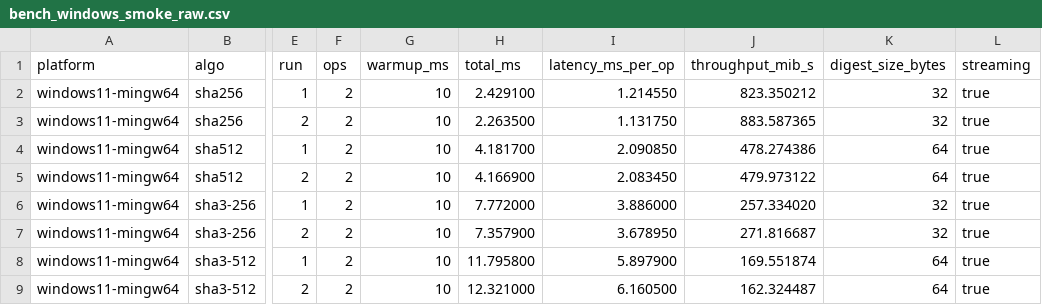
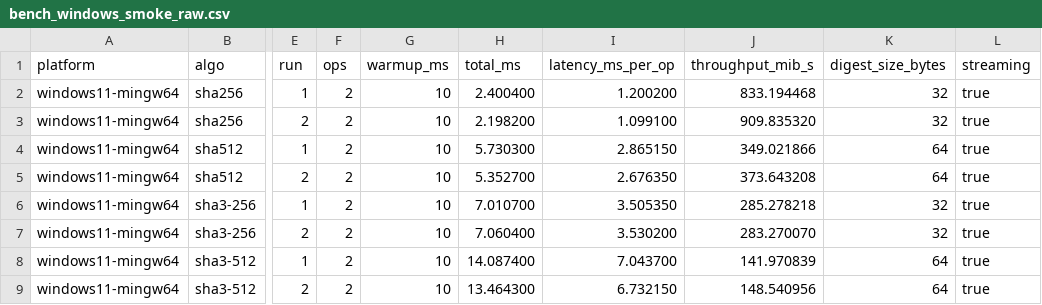
Before and after one commit to RVAN1102/Crypto_Labs_All, a CSV file: lab4_hash_pki/artifacts/windows/bench/bench_windows_smoke_raw.csv, drawn as a sheet; only a part is shown, gaps mark what is left out; the diff names each change by its address in the sheet, - before the commit and + after, or states it on an @@ line.

```diff
--- a/lab4_hash_pki/artifacts/windows/bench/bench_windows_smoke_raw.csv
+++ b/lab4_hash_pki/artifacts/windows/bench/bench_windows_smoke_raw.csv
-H2 (total_ms): 2.429100
+H2 (total_ms): 2.400400
-I2 (latency_ms_per_op): 1.214550
+I2 (latency_ms_per_op): 1.200200
-J2 (throughput_mib_s): 823.350212
+J2 (throughput_mib_s): 833.194468
-H3 (total_ms): 2.263500
+H3 (total_ms): 2.198200
-I3 (latency_ms_per_op): 1.131750
+I3 (latency_ms_per_op): 1.099100
-J3 (throughput_mib_s): 883.587365
+J3 (throughput_mib_s): 909.835320
-H4 (total_ms): 4.181700
+H4 (total_ms): 5.730300
-I4 (latency_ms_per_op): 2.090850
+I4 (latency_ms_per_op): 2.865150
-J4 (throughput_mib_s): 478.274386
+J4 (throughput_mib_s): 349.021866
-H5 (total_ms): 4.166900
+H5 (total_ms): 5.352700
-I5 (latency_ms_per_op): 2.083450
+I5 (latency_ms_per_op): 2.676350
-J5 (throughput_mib_s): 479.973122
+J5 (throughput_mib_s): 373.643208
-H6 (total_ms): 7.772000
+H6 (total_ms): 7.010700
-I6 (latency_ms_per_op): 3.886000
+I6 (latency_ms_per_op): 3.505350
-J6 (throughput_mib_s): 257.334020
+J6 (throughput_mib_s): 285.278218
-H7 (total_ms): 7.357900
+H7 (total_ms): 7.060400
-I7 (latency_ms_per_op): 3.678950
+I7 (latency_ms_per_op): 3.530200
-J7 (throughput_mib_s): 271.816687
+J7 (throughput_mib_s): 283.270070
-H8 (total_ms): 11.795800
+H8 (total_ms): 14.087400
-I8 (latency_ms_per_op): 5.897900
+I8 (latency_ms_per_op): 7.043700
-J8 (throughput_mib_s): 169.551874
+J8 (throughput_mib_s): 141.970839
-H9 (total_ms): 12.321000
+H9 (total_ms): 13.464300
-I9 (latency_ms_per_op): 6.160500
+I9 (latency_ms_per_op): 6.732150
-J9 (throughput_mib_s): 162.324487
+J9 (throughput_mib_s): 148.540956
```
Also changed, not shown: lab4_hash_pki/artifacts/windows/bench/bench_windows_smoke_summary.csv.
